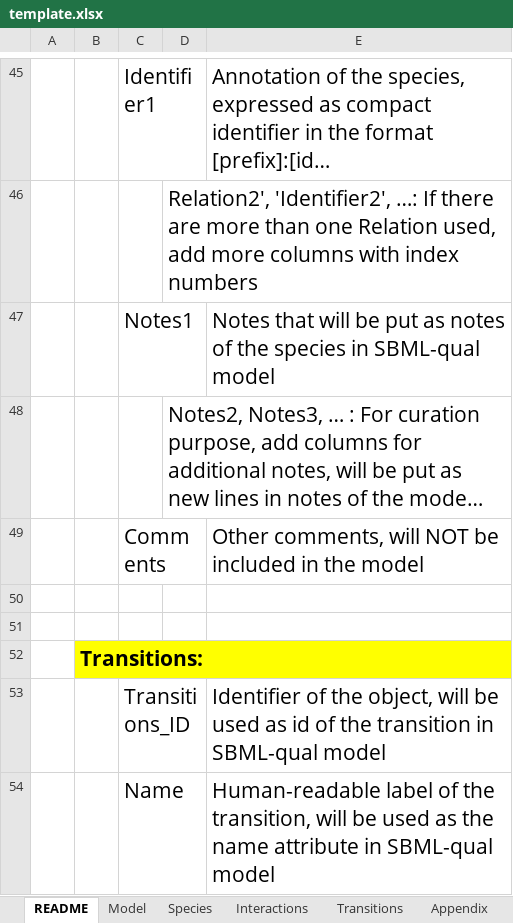
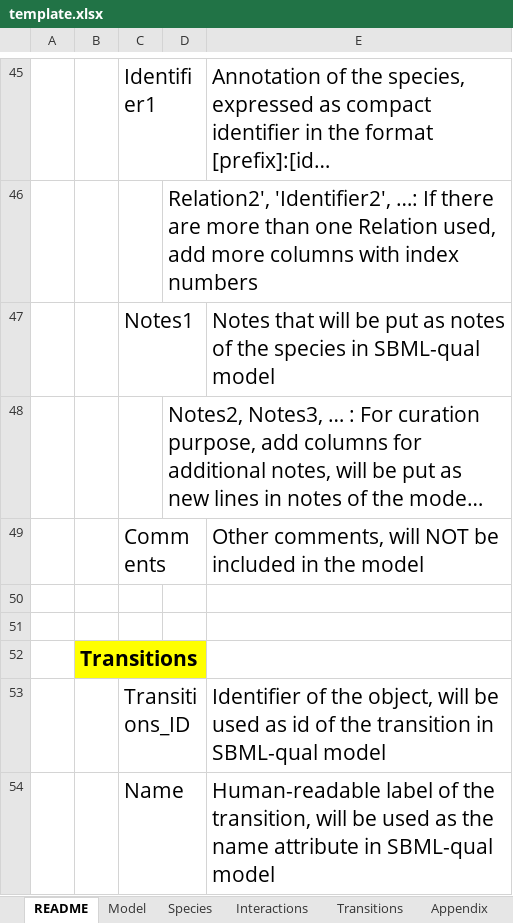
Before and after one commit to lunaticstarr/TabularQual, an Excel workbook: doc/template.xlsx, sheet README, drawn as a sheet; only a part is shown, gaps mark what is left out; long unchanged cells end in …; values as stored, in another font and other column widths than the file's, no borders; charts and pictures not drawn; the diff covers the shown part only; the diff names each change by its address in the sheet, - before the commit and + after, or states it on an @@ line.

```diff
--- a/doc/template.xlsx (sheet README)
+++ b/doc/template.xlsx (sheet README)
-B52: Transitions:
+B52: Transitions
```
Also changed, not shown: 10 edited cells and cell formats elsewhere in this sheet, sheet Species, charts or pictures, 9 other files.
